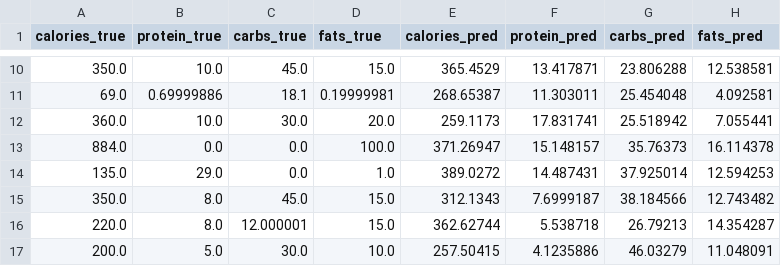
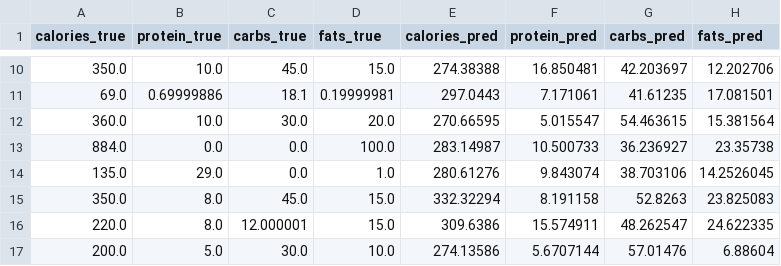
Before and after one commit to TafadzwaTaps/NutritionalFoodApi, a CSV file: predictions_vs_actual_resnet.csv, drawn as a sheet; only a part is shown, gaps mark what is left out; the diff covers the shown part only.

```diff
--- a/predictions_vs_actual_resnet.csv
+++ b/predictions_vs_actual_resnet.csv
@@ -10,8 +10,8 @@ calories_true,protein_true,carbs_true,fats_true,calories_pred,protein_pred,carbs
-350.0,10.0,45.0,15.0,365.4529,13.417871,23.806288,12.538581
-69.0,0.69999886,18.1,0.19999981,268.65387,11.303011,25.454048,4.092581
-360.0,10.0,30.0,20.0,259.1173,17.831741,25.518942,7.055441
-884.0,0.0,0.0,100.0,371.26947,15.148157,35.76373,16.114378
-135.0,29.0,0.0,1.0,389.0272,14.487431,37.925014,12.594253
-350.0,8.0,45.0,15.0,312.1343,7.6999187,38.184566,12.743482
-220.0,8.0,12.000001,15.0,362.62744,5.538718,26.79213,14.354287
-200.0,5.0,30.0,10.0,257.50415,4.1235886,46.03279,11.048091
+350.0,10.0,45.0,15.0,274.38388,16.850481,42.203697,12.202706
+69.0,0.69999886,18.1,0.19999981,297.0443,7.171061,41.61235,17.081501
+360.0,10.0,30.0,20.0,270.66595,5.015547,54.463615,15.381564
+884.0,0.0,0.0,100.0,283.14987,10.500733,36.236927,23.35738
+135.0,29.0,0.0,1.0,280.61276,9.843074,38.703106,14.2526045
+350.0,8.0,45.0,15.0,332.32294,8.191158,52.8263,23.825083
+220.0,8.0,12.000001,15.0,309.6386,15.574911,48.262547,24.622335
+200.0,5.0,30.0,10.0,274.13586,5.6707144,57.01476,6.88604
```
Also changed, not shown: 100 edited cells elsewhere in this file, 1 other file.
